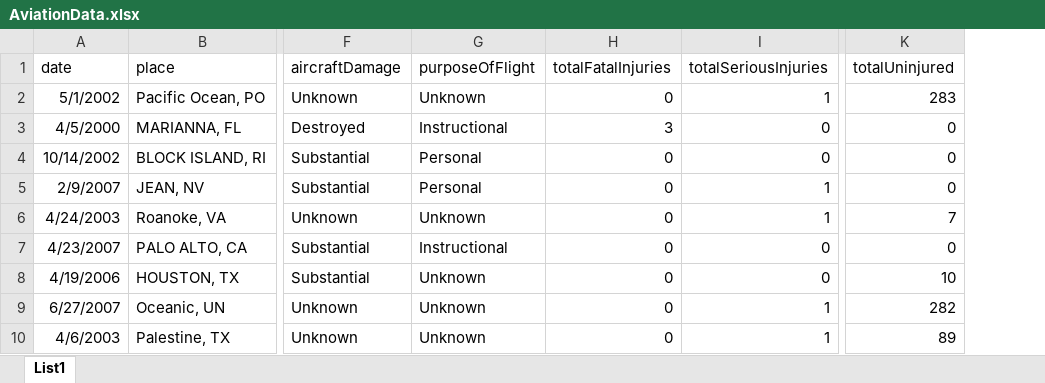
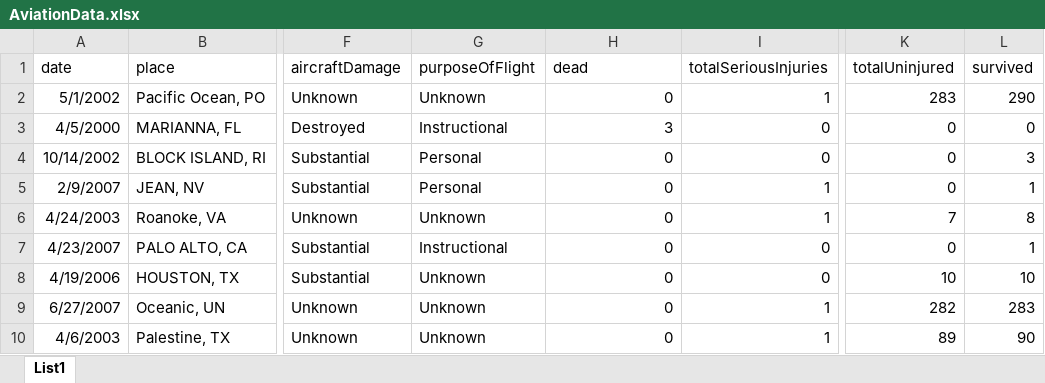
Before and after one commit to SarcevicLuka/Vizualizacija-podataka---PROJEKT, an Excel workbook: archive/AviationData.xlsx, sheet List1, drawn as a sheet; only a part is shown, gaps mark what is left out; values as stored, in another font and other column widths than the file's, no borders; the diff names each change by its address in the sheet, - before the commit and + after, or states it on an @@ line.

```diff
--- a/archive/AviationData.xlsx (sheet List1)
+++ b/archive/AviationData.xlsx (sheet List1)
+column L (survived), rows 2-10: 290 | 0 | 3 | 1 | 8 | 1 | 10 | 283 | 90
-H1: totalFatalInjuries
+H1: dead
```
Also changed, not shown: 3 other files.
